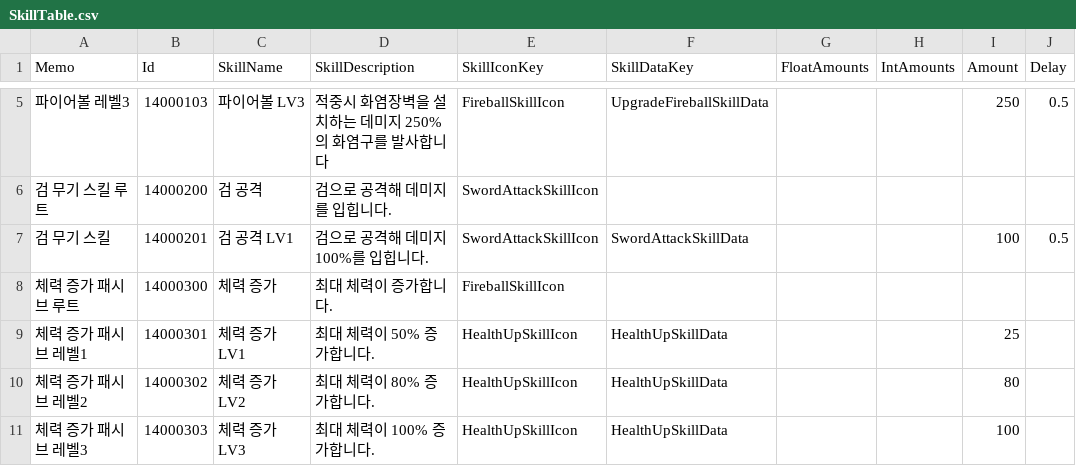
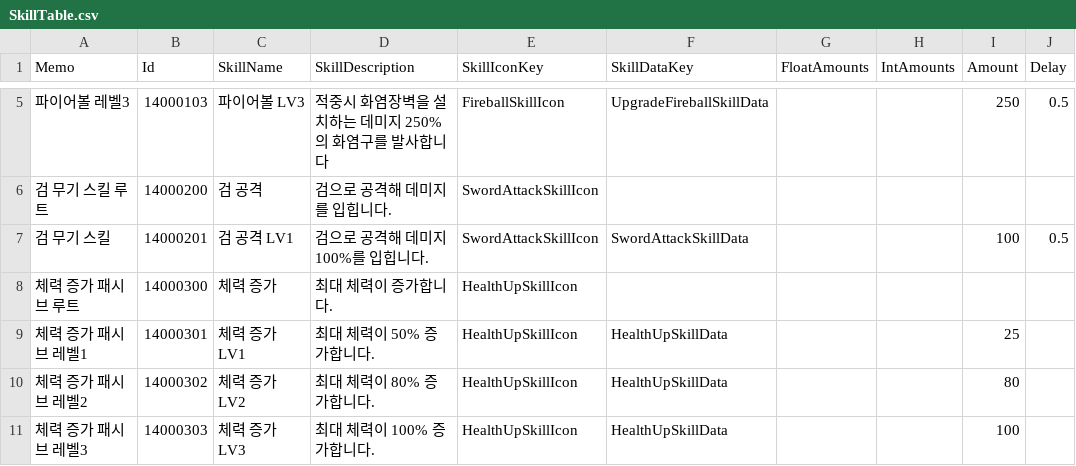
Before and after one commit to JIN5EOK/DungeonShooter, a CSV file: Assets/_DataTables/Tables/SkillTable.csv, drawn as a sheet; only a part is shown, gaps mark what is left out; the diff names each change by its address in the sheet, - before the commit and + after, or states it on an @@ line.

```diff
--- a/Assets/_DataTables/Tables/SkillTable.csv
+++ b/Assets/_DataTables/Tables/SkillTable.csv
-E8 (SkillIconKey): FireballSkillIcon
+E8 (SkillIconKey): HealthUpSkillIcon
```
Also changed, not shown: Assets/_DataTables/Tables/PlayerConfigTable.csv, 6 other files.
